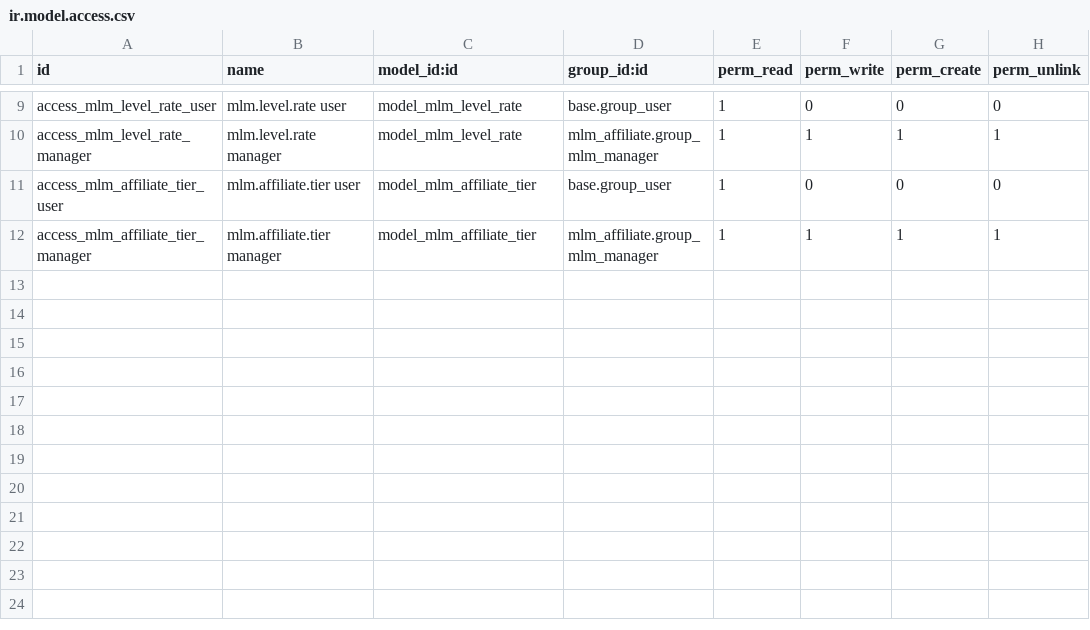
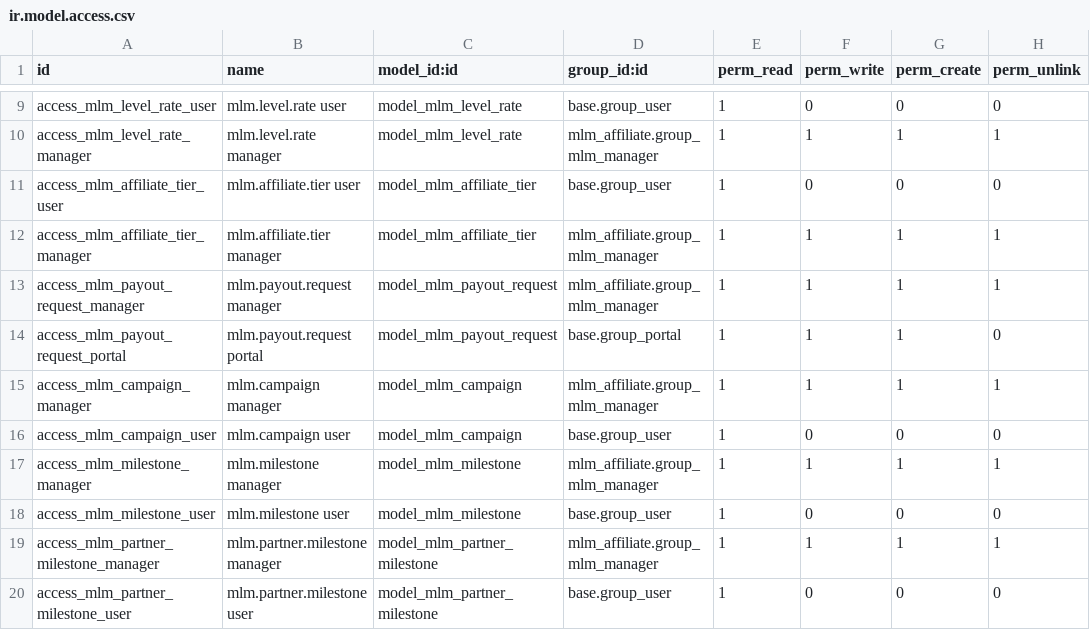
Before and after one commit to Khanstore/mlm_affiliate, a CSV file: security/ir.model.access.csv, drawn as a sheet; only a part is shown, gaps mark what is left out.

Commit message:
mlm portal works fine

```diff
--- a/security/ir.model.access.csv
+++ b/security/ir.model.access.csv
@@ -12 +12,9 @@ access_mlm_affiliate_tier_user,mlm.affiliate.tier user,model_mlm_affiliate_tier,
 access_mlm_affiliate_tier_manager,mlm.affiliate.tier manager,model_mlm_affiliate_tier,mlm_affiliate.group_mlm_manager,1,1,1,1
+access_mlm_payout_request_manager,mlm.payout.request manager,model_mlm_payout_request,mlm_affiliate.group_mlm_manager,1,1,1,1
+access_mlm_payout_request_portal,mlm.payout.request portal,model_mlm_payout_request,base.group_portal,1,1,1,0
+access_mlm_campaign_manager,mlm.campaign manager,model_mlm_campaign,mlm_affiliate.group_mlm_manager,1,1,1,1
+access_mlm_campaign_user,mlm.campaign user,model_mlm_campaign,base.group_user,1,0,0,0
+access_mlm_milestone_manager,mlm.milestone manager,model_mlm_milestone,mlm_affiliate.group_mlm_manager,1,1,1,1
+access_mlm_milestone_user,mlm.milestone user,model_mlm_milestone,base.group_user,1,0,0,0
+access_mlm_partner_milestone_manager,mlm.partner.milestone manager,model_mlm_partner_milestone,mlm_affiliate.group_mlm_manager,1,1,1,1
+access_mlm_partner_milestone_user,mlm.partner.milestone user,model_mlm_partner_milestone,base.group_user,1,0,0,0
```
Also changed, not shown: 30 other files.
